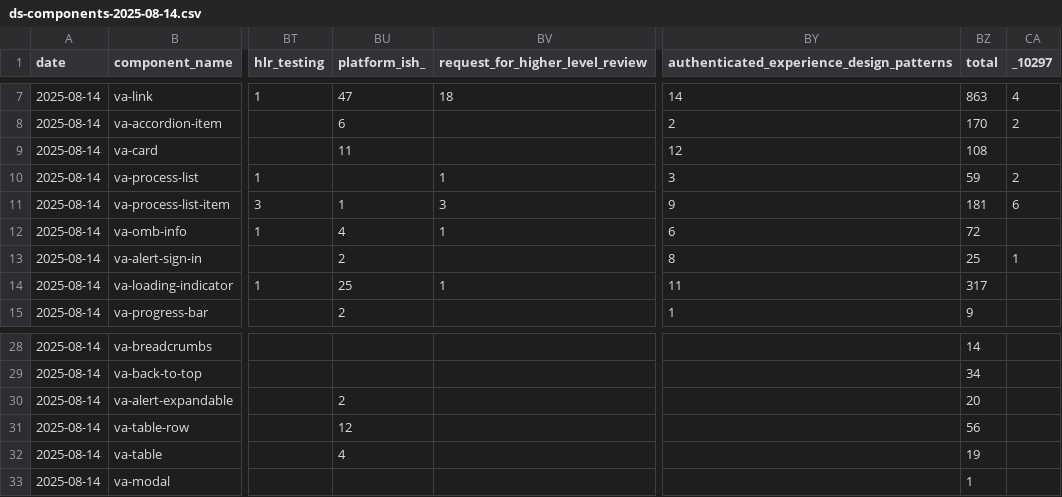
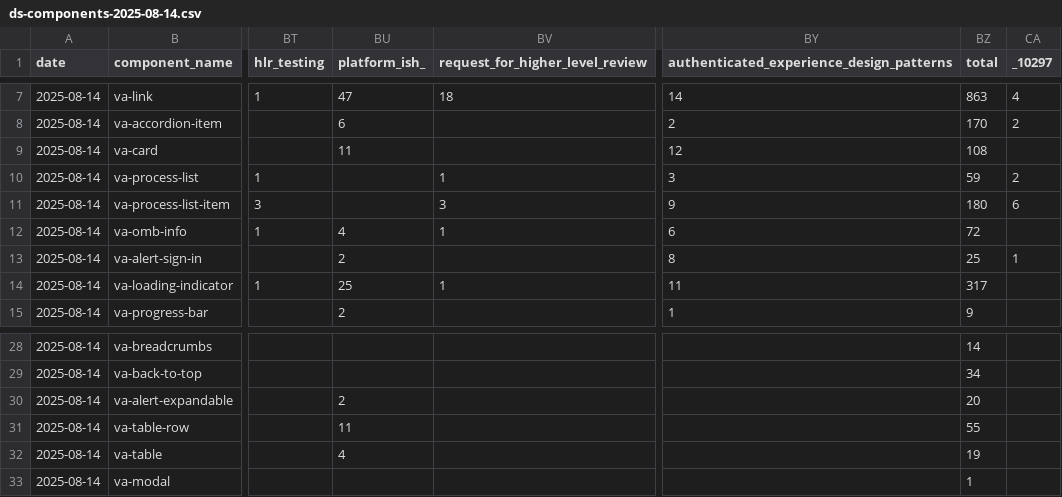
Before and after one commit to department-of-veterans-affairs/component-library, a CSV file: packages/design-system-dashboard-cli/output/ds-components-2025-08-14.csv, drawn as a sheet; only a part is shown, gaps mark what is left out; the diff names each change by its address in the sheet, - before the commit and + after, or states it on an @@ line.

```diff
--- a/packages/design-system-dashboard-cli/output/ds-components-2025-08-14.csv
+++ b/packages/design-system-dashboard-cli/output/ds-components-2025-08-14.csv
-BU11 (platform_ish_): 1
+BU11 (platform_ish_): (empty)
-BZ11 (total): 181
+BZ11 (total): 180
-BU31 (platform_ish_): 12
+BU31 (platform_ish_): 11
-BZ31 (total): 56
+BZ31 (total): 55
```
